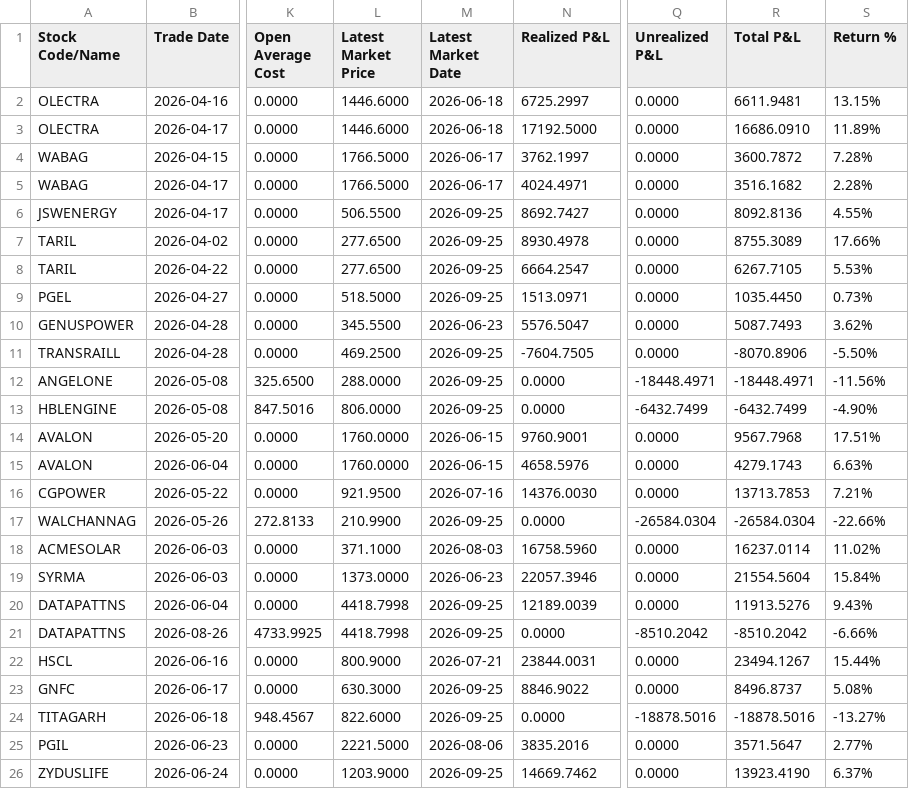
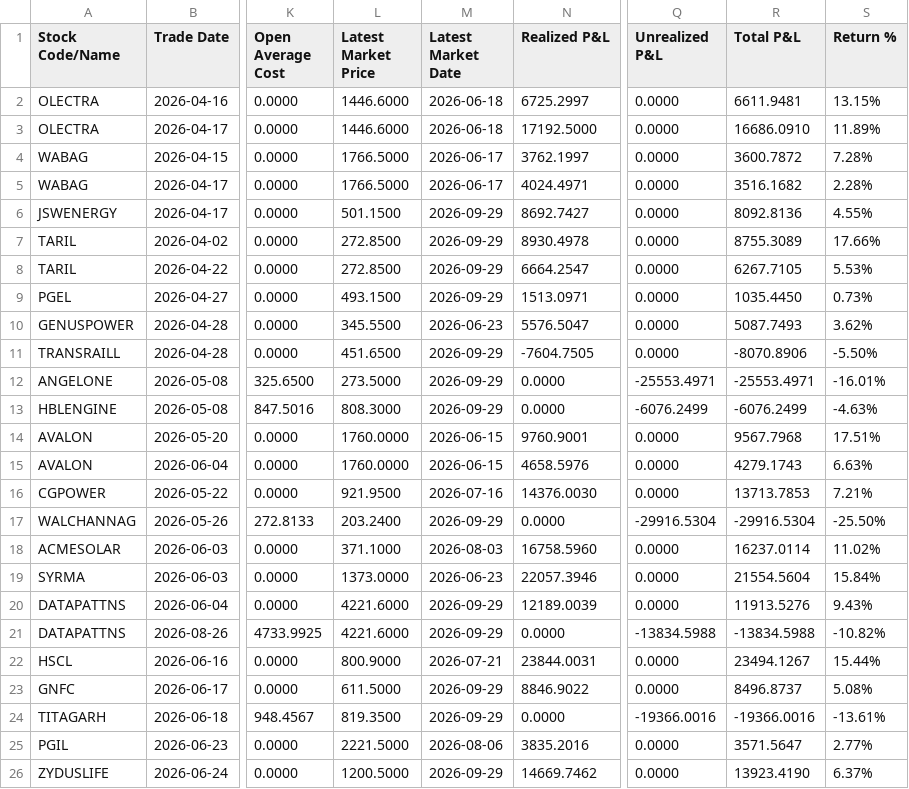
Before and after one commit to himanshu-1608/personal-portfolio, a CSV file: reports/stock_pnl_summary.csv, drawn as a sheet; only a part is shown, gaps mark what is left out; the diff covers the shown part only; the diff names each change by its address in the sheet, - before the commit and + after, or states it on an @@ line.

```diff
--- a/reports/stock_pnl_summary.csv
+++ b/reports/stock_pnl_summary.csv
-L6 (Latest Market Price): 506.5500
+L6 (Latest Market Price): 501.1500
-M6:M9 (Latest Market Date): 2026-09-25
+M6:M9 (Latest Market Date): 2026-09-29
-L7:L8 (Latest Market Price): 277.6500
+L7:L8 (Latest Market Price): 272.8500
-L9 (Latest Market Price): 518.5000
+L9 (Latest Market Price): 493.1500
-L11 (Latest Market Price): 469.2500
+L11 (Latest Market Price): 451.6500
-M11:M13 (Latest Market Date): 2026-09-25
+M11:M13 (Latest Market Date): 2026-09-29
-L12 (Latest Market Price): 288.0000
+L12 (Latest Market Price): 273.5000
-Q12 (Unrealized P&L): -18448.4971
+Q12 (Unrealized P&L): -25553.4971
-R12 (Total P&L): -18448.4971
+R12 (Total P&L): -25553.4971
-S12 (Return %): -11.56%
+S12 (Return %): -16.01%
-L13 (Latest Market Price): 806.0000
+L13 (Latest Market Price): 808.3000
-Q13 (Unrealized P&L): -6432.7499
+Q13 (Unrealized P&L): -6076.2499
-R13 (Total P&L): -6432.7499
+R13 (Total P&L): -6076.2499
-S13 (Return %): -4.90%
+S13 (Return %): -4.63%
-L17 (Latest Market Price): 210.9900
+L17 (Latest Market Price): 203.2400
-M17 (Latest Market Date): 2026-09-25
+M17 (Latest Market Date): 2026-09-29
-Q17 (Unrealized P&L): -26584.0304
+Q17 (Unrealized P&L): -29916.5304
-R17 (Total P&L): -26584.0304
+R17 (Total P&L): -29916.5304
-S17 (Return %): -22.66%
+S17 (Return %): -25.50%
-L20:L21 (Latest Market Price): 4418.7998
+L20:L21 (Latest Market Price): 4221.6000
-M20:M21 (Latest Market Date): 2026-09-25
+M20:M21 (Latest Market Date): 2026-09-29
-Q21 (Unrealized P&L): -8510.2042
+Q21 (Unrealized P&L): -13834.5988
-R21 (Total P&L): -8510.2042
+R21 (Total P&L): -13834.5988
-S21 (Return %): -6.66%
+S21 (Return %): -10.82%
-L23 (Latest Market Price): 630.3000
+L23 (Latest Market Price): 611.5000
-M23:M24 (Latest Market Date): 2026-09-25
+M23:M24 (Latest Market Date): 2026-09-29
-L24 (Latest Market Price): 822.6000
+L24 (Latest Market Price): 819.3500
-Q24 (Unrealized P&L): -18878.5016
+Q24 (Unrealized P&L): -19366.0016
-R24 (Total P&L): -18878.5016
+R24 (Total P&L): -19366.0016
-S24 (Return %): -13.27%
+S24 (Return %): -13.61%
-L26 (Latest Market Price): 1203.9000
+L26 (Latest Market Price): 1200.5000
-M26 (Latest Market Date): 2026-09-25
+M26 (Latest Market Date): 2026-09-29
```
Also changed, not shown: 117 edited cells elsewhere in this file, reports/exported_all_ledger.csv, reports/mtf_pnl_summary.csv, 5 other files.
